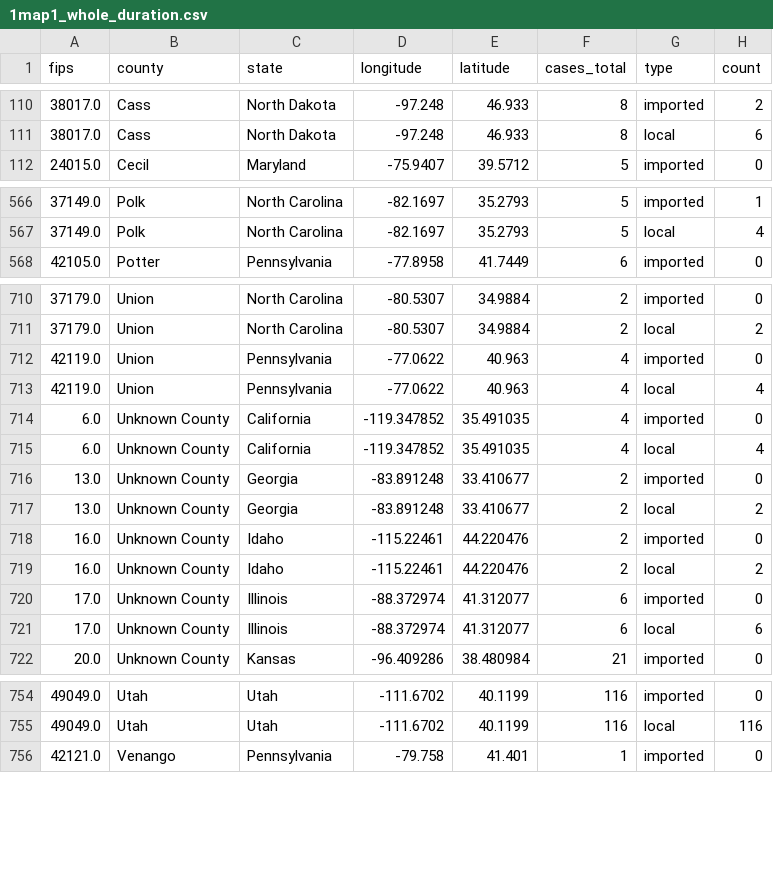
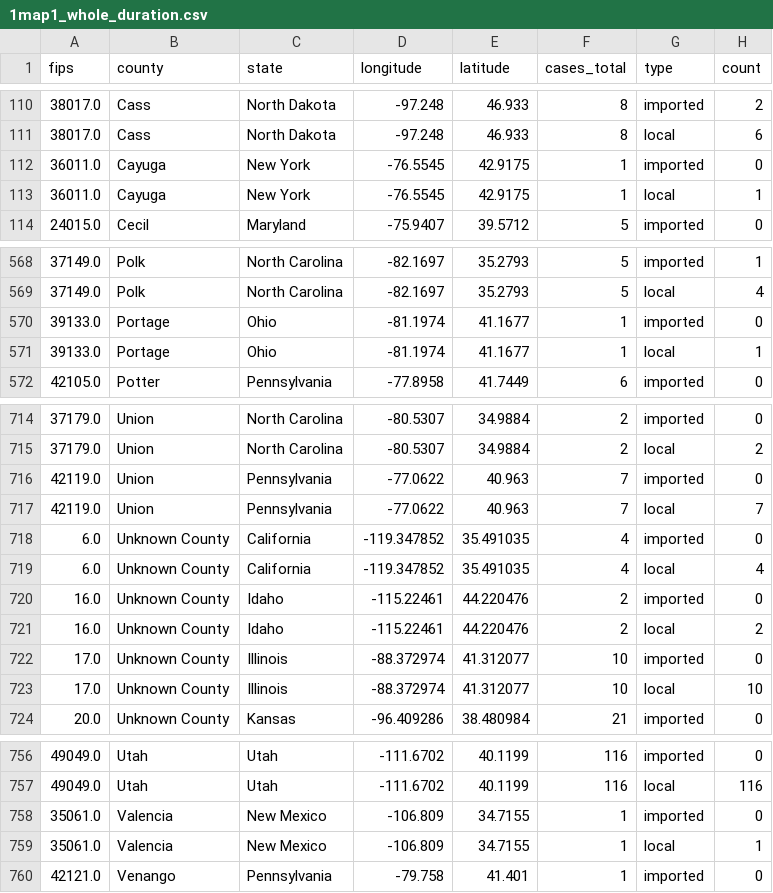
Before and after one commit to CSSEGISandData/measles_tracker_test, a CSV file: GitHub Ready Version/1map1_whole_duration.csv, drawn as a sheet; only a part is shown, gaps mark what is left out; the diff covers the shown part only.

```diff
--- a/GitHub Ready Version/1map1_whole_duration.csv
+++ b/GitHub Ready Version/1map1_whole_duration.csv
@@ -111,2 +111,4 @@ fips,county,state,longitude,latitude,cases_total,type,count
 38017.0,Cass,North Dakota,-97.248,46.933,8,local,6
+36011.0,Cayuga,New York,-76.5545,42.9175,1,imported,0
+36011.0,Cayuga,New York,-76.5545,42.9175,1,local,1
 24015.0,Cecil,Maryland,-75.9407,39.5712,5,imported,0
@@ -567,2 +569,4 @@ fips,county,state,longitude,latitude,cases_total,type,count
 37149.0,Polk,North Carolina,-82.1697,35.2793,5,local,4
+39133.0,Portage,Ohio,-81.1974,41.1677,1,imported,0
+39133.0,Portage,Ohio,-81.1974,41.1677,1,local,1
 42105.0,Potter,Pennsylvania,-77.8958,41.7449,6,imported,0
@@ -711,12 +715,10 @@ fips,county,state,longitude,latitude,cases_total,type,count
 37179.0,Union,North Carolina,-80.5307,34.9884,2,local,2
-42119.0,Union,Pennsylvania,-77.0622,40.963,4,imported,0
-42119.0,Union,Pennsylvania,-77.0622,40.963,4,local,4
+42119.0,Union,Pennsylvania,-77.0622,40.963,7,imported,0
+42119.0,Union,Pennsylvania,-77.0622,40.963,7,local,7
 6.0,Unknown County,California,-119.347852,35.491035,4,imported,0
 6.0,Unknown County,California,-119.347852,35.491035,4,local,4
-13.0,Unknown County,Georgia,-83.891248,33.410677,2,imported,0
-13.0,Unknown County,Georgia,-83.891248,33.410677,2,local,2
 16.0,Unknown County,Idaho,-115.22461,44.220476,2,imported,0
 16.0,Unknown County,Idaho,-115.22461,44.220476,2,local,2
-17.0,Unknown County,Illinois,-88.372974,41.312077,6,imported,0
-17.0,Unknown County,Illinois,-88.372974,41.312077,6,local,6
+17.0,Unknown County,Illinois,-88.372974,41.312077,10,imported,0
+17.0,Unknown County,Illinois,-88.372974,41.312077,10,local,10
 20.0,Unknown County,Kansas,-96.409286,38.480984,21,imported,0
@@ -755,2 +757,4 @@ fips,county,state,longitude,latitude,cases_total,type,count
 49049.0,Utah,Utah,-111.6702,40.1199,116,local,116
+35061.0,Valencia,New Mexico,-106.809,34.7155,1,imported,0
+35061.0,Valencia,New Mexico,-106.809,34.7155,1,local,1
 42121.0,Venango,Pennsylvania,-79.758,41.401,1,imported,0
```
Also changed, not shown: 99 edited cells elsewhere in this file, GitHub Ready Version/1map1_2026.csv, GitHub Ready Version/1map1_last_12mo.csv, 12 other files.
